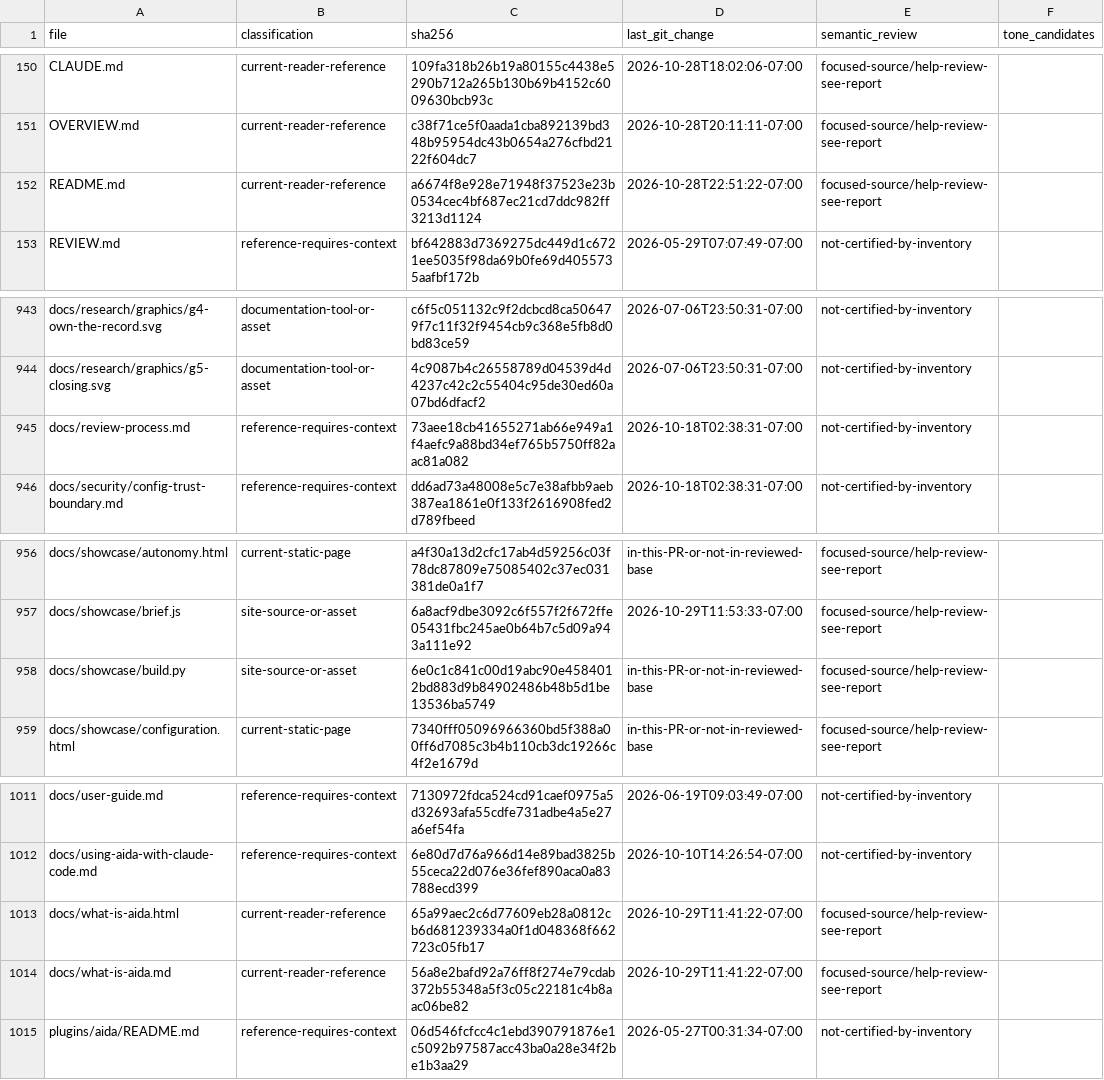
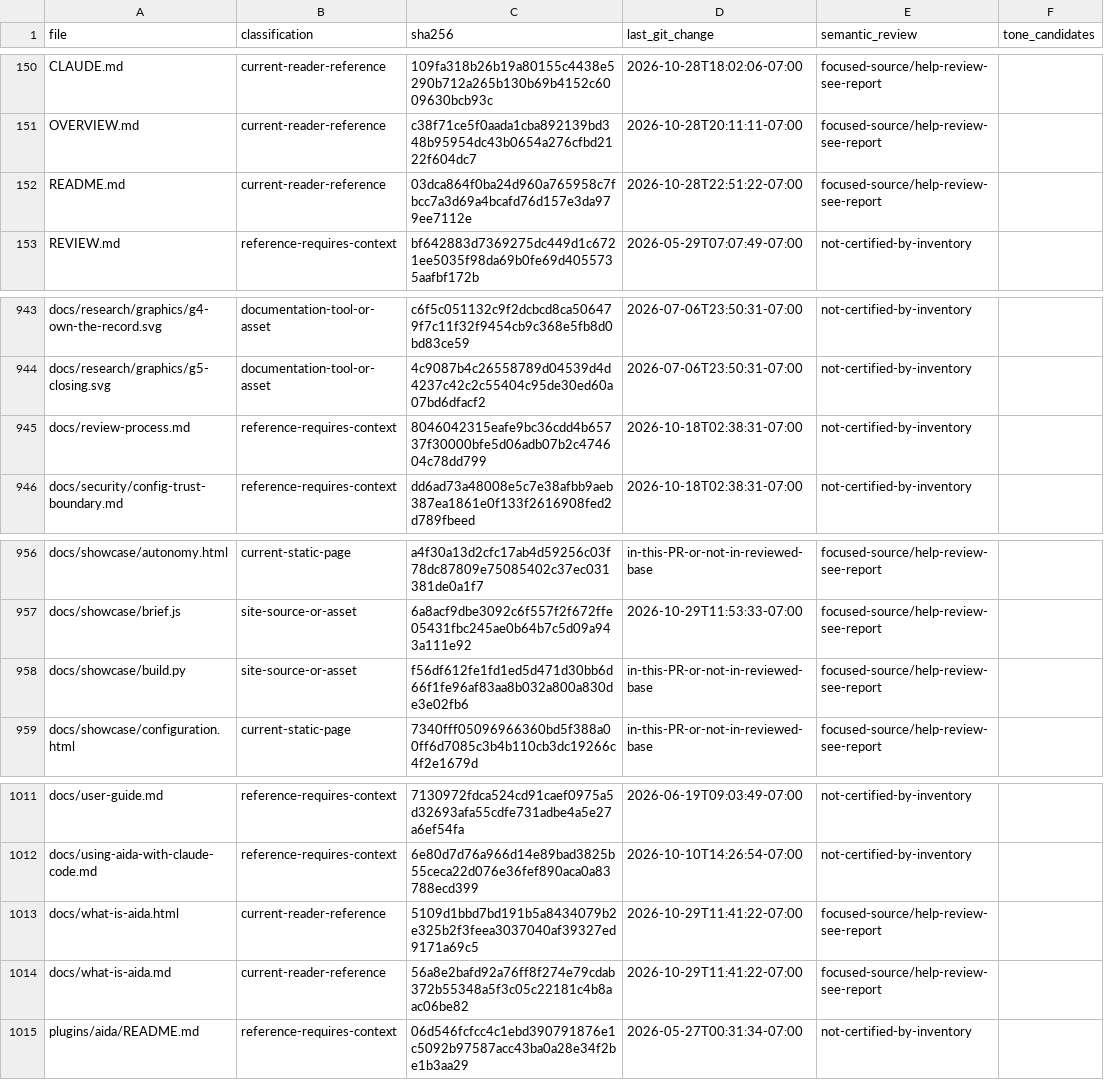
Before and after one commit to joemooney/aida, a CSV file: docs/reports/2026-10-29-documentation-inventory.csv, drawn as a sheet; only a part is shown, gaps mark what is left out.

Commit message:
[AI:codex] docs(audit): preserve overview layout and clarify human review exception (TASK-B6B1278890774EF993D2EBC327862470-113)

```diff
--- a/docs/reports/2026-10-29-documentation-inventory.csv
+++ b/docs/reports/2026-10-29-documentation-inventory.csv
@@ -151,3 +151,3 @@ CLAUDE.md,current-reader-reference,109fa318b26b19a80155c4438e5290b712a265b130b69
 OVERVIEW.md,current-reader-reference,c38f71ce5f0aada1cba892139bd348b95954dc43b0654a276cfbd2122f604dc7,2026-10-28T20:11:11-07:00,focused-source/help-review-see-report,
-README.md,current-reader-reference,a6674f8e928e71948f37523e23b0534cec4bf687ec21cd7ddc982ff3213d1124,2026-10-28T22:51:22-07:00,focused-source/help-review-see-report,
+README.md,current-reader-reference,03dca864f0ba24d960a765958c7fbcc7a3d69a4bcafd76d157e3da979ee7112e,2026-10-28T22:51:22-07:00,focused-source/help-review-see-report,
 REVIEW.md,reference-requires-context,bf642883d7369275dc449d1c6721ee5035f98da69b0fe69d4055735aafbf172b,2026-05-29T07:07:49-07:00,not-certified-by-inventory,
@@ -944,3 +944,3 @@ docs/research/graphics/g4-own-the-record.svg,documentation-tool-or-asset,c6f5c05
 docs/research/graphics/g5-closing.svg,documentation-tool-or-asset,4c9087b4c26558789d04539d4d4237c42c2c55404c95de30ed60a07bd6dfacf2,2026-07-06T23:50:31-07:00,not-certified-by-inventory,
-docs/review-process.md,reference-requires-context,73aee18cb41655271ab66e949a1f4aefc9a88bd34ef765b5750ff82aac81a082,2026-10-18T02:38:31-07:00,not-certified-by-inventory,
+docs/review-process.md,reference-requires-context,8046042315eafe9bc36cdd4b65737f30000bfe5d06adb07b2c474604c78dd799,2026-10-18T02:38:31-07:00,not-certified-by-inventory,
 docs/security/config-trust-boundary.md,reference-requires-context,dd6ad73a48008e5c7e38afbb9aeb387ea1861e0f133f2616908fed2d789fbeed,2026-10-18T02:38:31-07:00,not-certified-by-inventory,
@@ -957,3 +957,3 @@ docs/showcase/autonomy.html,current-static-page,a4f30a13d2cfc17ab4d59256c03f78dc
 docs/showcase/brief.js,site-source-or-asset,6a8acf9dbe3092c6f557f2f672ffe05431fbc245ae0b64b7c5d09a943a111e92,2026-10-29T11:53:33-07:00,focused-source/help-review-see-report,
-docs/showcase/build.py,site-source-or-asset,6e0c1c841c00d19abc90e4584012bd883d9b84902486b48b5d1be13536ba5749,in-this-PR-or-not-in-reviewed-base,focused-source/help-review-see-report,
+docs/showcase/build.py,site-source-or-asset,f56df612fe1fd1ed5d471d30bb6d66f1fe96af83aa8b032a800a830de3e02fb6,in-this-PR-or-not-in-reviewed-base,focused-source/help-review-see-report,
 docs/showcase/configuration.html,current-static-page,7340fff05096966360bd5f388a00ff6d7085c3b4b110cb3dc19266c4f2e1679d,in-this-PR-or-not-in-reviewed-base,focused-source/help-review-see-report,
@@ -1012,3 +1012,3 @@ docs/user-guide.md,reference-requires-context,7130972fdca524cd91caef0975a5d32693
 docs/using-aida-with-claude-code.md,reference-requires-context,6e80d7d76a966d14e89bad3825b55ceca22d076e36fef890aca0a83788ecd399,2026-10-10T14:26:54-07:00,not-certified-by-inventory,
-docs/what-is-aida.html,current-reader-reference,65a99aec2c6d77609eb28a0812cb6d681239334a0f1d048368f662723c05fb17,2026-10-29T11:41:22-07:00,focused-source/help-review-see-report,
+docs/what-is-aida.html,current-reader-reference,5109d1bbd7bd191b5a8434079b2e325b2f3feea3037040af39327ed9171a69c5,2026-10-29T11:41:22-07:00,focused-source/help-review-see-report,
 docs/what-is-aida.md,current-reader-reference,56a8e2bafd92a76ff8f274e79cdab372b55348a5f3c05c22181c4b8aac06be82,2026-10-29T11:41:22-07:00,focused-source/help-review-see-report,
```
Also changed, not shown: 6 other files.
